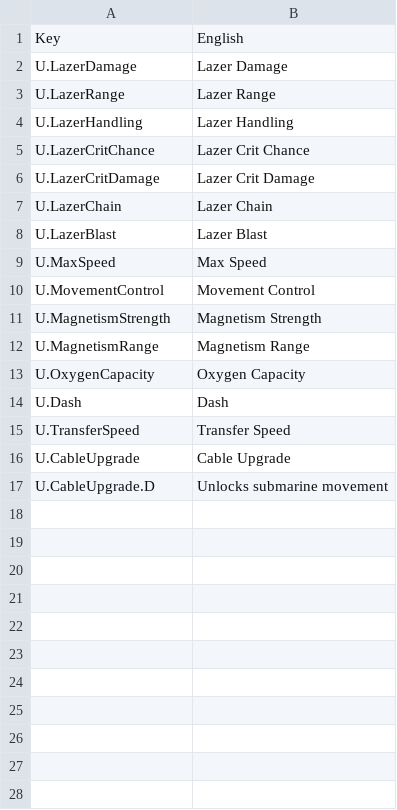
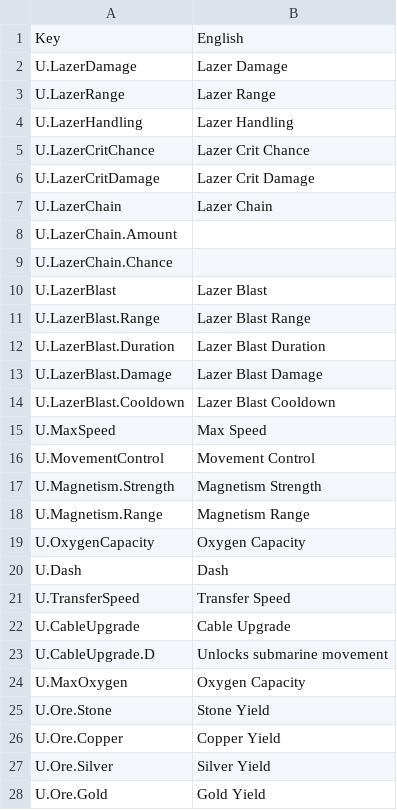
Before and after one commit to r8teful/LD57Depths, a CSV file: Assets/Addons/SimpleLocalization/Resources/Localization/Upgrades.csv, drawn as a sheet.

```diff
--- a/Assets/Addons/SimpleLocalization/Resources/Localization/Upgrades.csv
+++ b/Assets/Addons/SimpleLocalization/Resources/Localization/Upgrades.csv
@@ -7,7 +7,13 @@ U.LazerCritDamage,Lazer Crit Damage
 U.LazerChain,Lazer Chain
+U.LazerChain.Amount,
+U.LazerChain.Chance,
 U.LazerBlast,Lazer Blast
+U.LazerBlast.Range,Lazer Blast Range
+U.LazerBlast.Duration,Lazer Blast Duration
+U.LazerBlast.Damage,Lazer Blast Damage
+U.LazerBlast.Cooldown,Lazer Blast Cooldown
 U.MaxSpeed,Max Speed
 U.MovementControl,Movement Control
-U.MagnetismStrength,Magnetism Strength
-U.MagnetismRange,Magnetism Range
+U.Magnetism.Strength,Magnetism Strength
+U.Magnetism.Range,Magnetism Range
 U.OxygenCapacity,Oxygen Capacity
@@ -17 +23,6 @@ U.CableUpgrade,Cable Upgrade
 U.CableUpgrade.D,Unlocks submarine movement
+U.MaxOxygen,Oxygen Capacity
+U.Ore.Stone,Stone Yield
+U.Ore.Copper,Copper Yield
+U.Ore.Silver,Silver Yield
+U.Ore.Gold,Gold Yield
```
Also changed, not shown: Assets/Addons/SimpleLocalization/Resources/Localization/Menus.csv, 55 other files.
